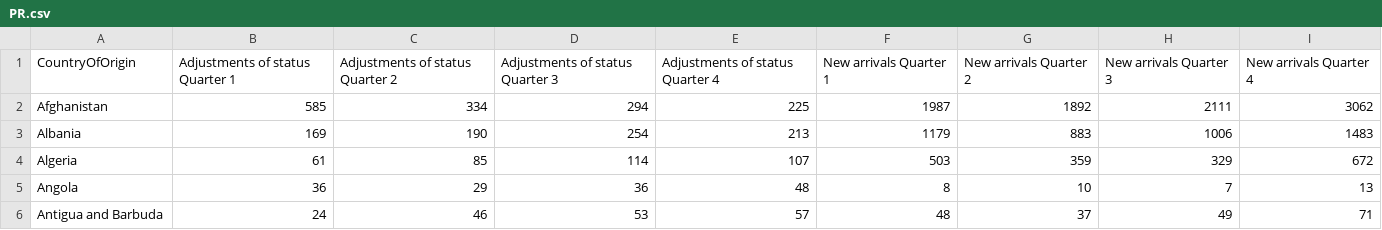
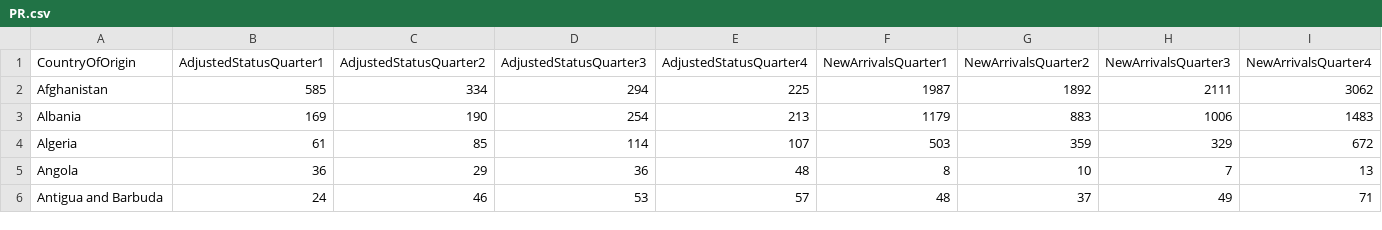
Before and after one commit to ReggieW/US2019immigrants.github.io, a CSV file: PR.csv, drawn as a sheet; only a part is shown.

```diff
--- a/PR.csv
+++ b/PR.csv
@@ -1,2 +1,2 @@
-CountryOfOrigin,Adjustments of status Quarter 1,Adjustments of status Quarter 2,Adjustments of status Quarter 3,Adjustments of status Quarter 4,New arrivals Quarter 1,New arrivals Quarter 2,New arrivals Quarter 3,New arrivals Quarter 4
+CountryOfOrigin,AdjustedStatusQuarter1,AdjustedStatusQuarter2,AdjustedStatusQuarter3,AdjustedStatusQuarter4,NewArrivalsQuarter1,NewArrivalsQuarter2,NewArrivalsQuarter3,NewArrivalsQuarter4
 Afghanistan,585,334,294,225,1987,1892,2111,3062
```
Also changed, not shown: I94_visitors.csv, Naturalized.csv, 4 other files.
